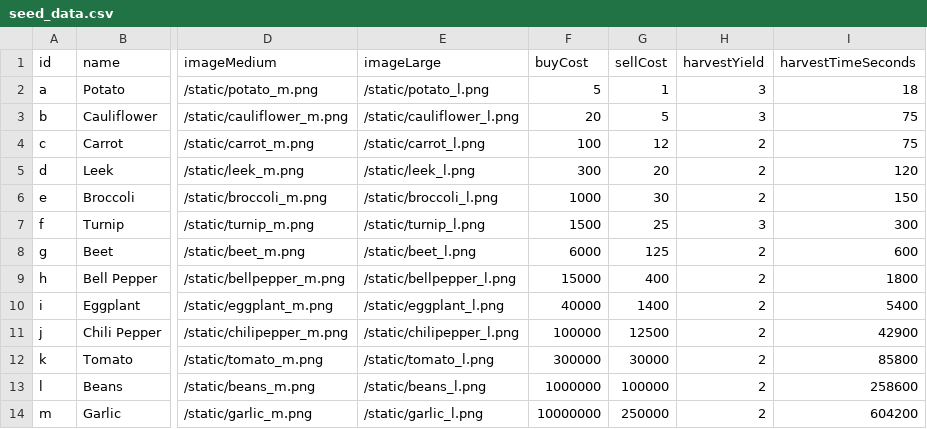
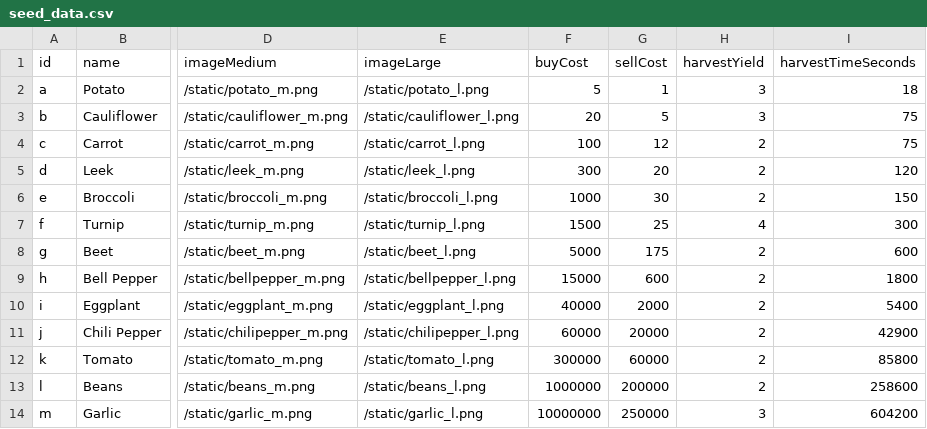
Before and after one commit to bjones3/webMinigame, a CSV file: seed_data.csv, drawn as a sheet; only a part is shown, gaps mark what is left out; the diff names each change by its address in the sheet, - before the commit and + after, or states it on an @@ line.

Commit message:
rebalance seed costs

```diff
--- a/seed_data.csv
+++ b/seed_data.csv
-H7 (harvestYield): 3
+H7 (harvestYield): 4
-F8 (buyCost): 6000
+F8 (buyCost): 5000
-G8 (sellCost): 125
+G8 (sellCost): 175
-G9 (sellCost): 400
+G9 (sellCost): 600
-G10 (sellCost): 1400
+G10 (sellCost): 2000
-F11 (buyCost): 100000
+F11 (buyCost): 60000
-G11 (sellCost): 12500
+G11 (sellCost): 20000
-G12 (sellCost): 30000
+G12 (sellCost): 60000
-G13 (sellCost): 100000
+G13 (sellCost): 200000
-H14 (harvestYield): 2
+H14 (harvestYield): 3
```
